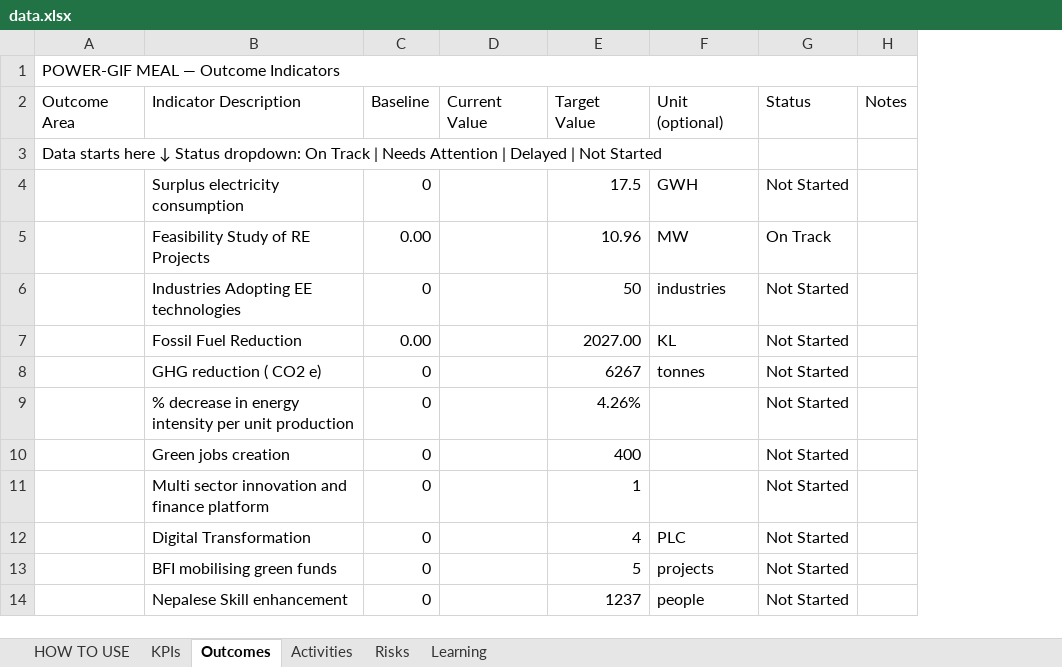
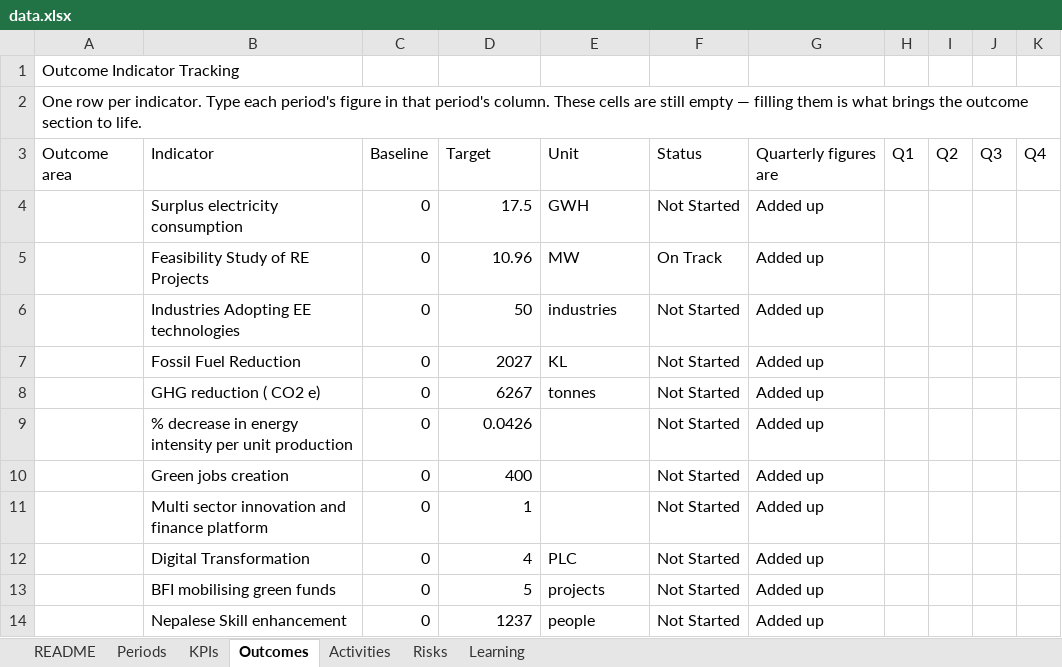
Before and after one commit to Shinza-crtnepal/Power_GIF_Dashboard, an Excel workbook: data.xlsx, sheet Outcomes, drawn as a sheet; values as stored, in another font and other column widths than the file's, no cell formats; removed rows and columns are numbered as before the commit, all else as after; the diff names each change by its address in the sheet, - before the commit and + after, or states it on an @@ line.

```diff
--- a/data.xlsx (sheet Outcomes)
+++ b/data.xlsx (sheet Outcomes)
-sheet tab: HOW TO USE
+sheet tab: README
+sheet tab: Periods
-column A, row 1: POWER-GIF MEAL — Outcome Indicators; row 3: Data starts here ↓ Status dropdown: On Track | Needs Attention | Delayed | Not Started
+column A, rows 1-2: Outcome Indicator Tracking | One row per indicator. Type each period's figure in that period's column. These cells are still empty — filling them is what brings the outcome section to life.
-column D, empty
-column H, empty
+column G, rows 4-14: all Added up
+column H, empty
+column I, empty
+column J, empty
+column K, empty
-row 2: Outcome Area | Indicator Description | Baseline | Current Value | Target Value | Unit (optional) | Status | Notes
+row 3: Outcome area | Indicator | Baseline | Target | Unit | Status | Quarterly figures are | Q1 | Q2 | Q3 | Q4
-C5: 0.00
+C5: 0
-C7: 0.00
+C7: 0
-D7: 2027.00
+D7: 2027
-D9: 4.26%
+D9: 0.0426
```
Also changed, not shown: sheet KPIs, sheet Risks, sheet README, sheet Activities, sheet Learning, cell formats, formulas that keep their value, 2 other files.
